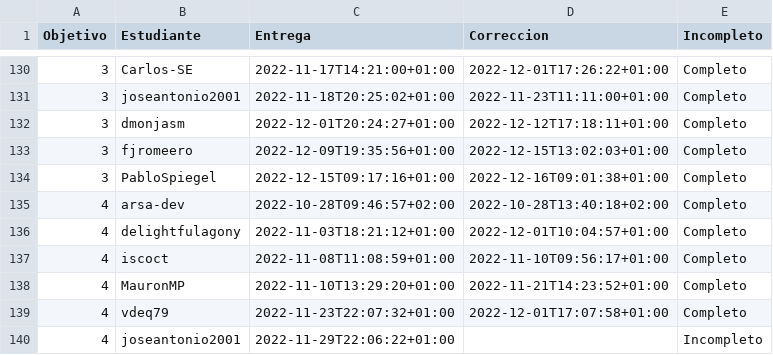
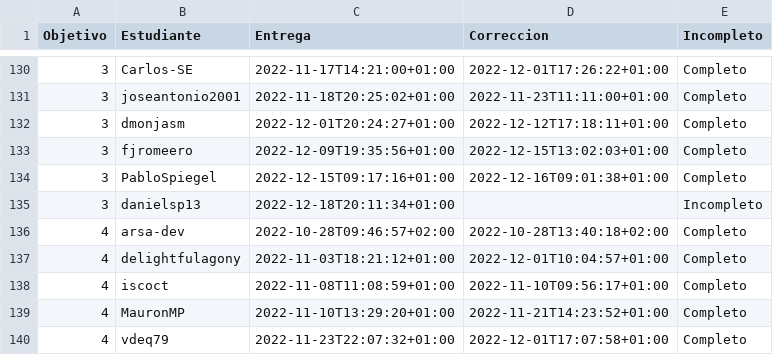
Before and after one commit to JJ/IV-22-23, a CSV file: data/fechas-entrega.csv, drawn as a sheet; only a part is shown, gaps mark what is left out; the shorter side is filled out with more unchanged rows; the diff names each change by its address in the sheet, - before the commit and + after, or states it on an @@ line.

Commit message:
:arrow_up: Actualiza datos

```diff
--- a/data/fechas-entrega.csv
+++ b/data/fechas-entrega.csv
+row 135: 3 | danielsp13 | 2022-12-18T20:11:34+01:00 |  | Incompleto
```
